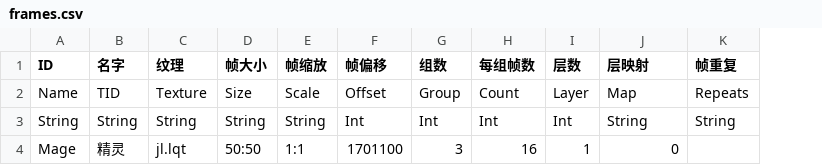
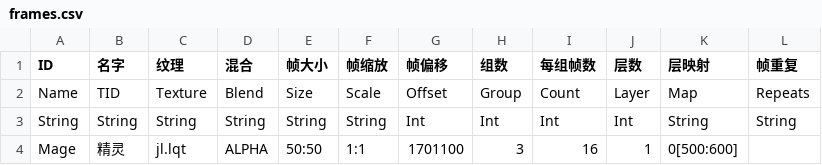
Before and after one commit to cxuhua/cxEngine, a CSV file: cxEngine2D/frames.csv, drawn as a sheet; addresses are those after the commit; the diff names each change by its address in the sheet, - before the commit and + after, or states it on an @@ line.

```diff
--- a/cxEngine2D/frames.csv
+++ b/cxEngine2D/frames.csv
+column D (混合), rows 2-4: Blend | String | ALPHA
-K4 (层映射): 0
+K4 (层映射): 0[500:600]
```
Also changed, not shown: cxEngine2D/actions.csv, 32 other files.
